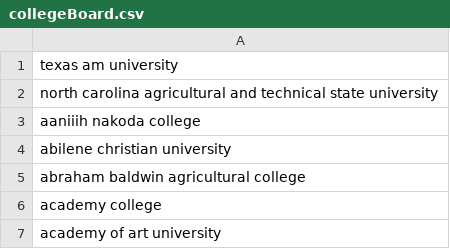
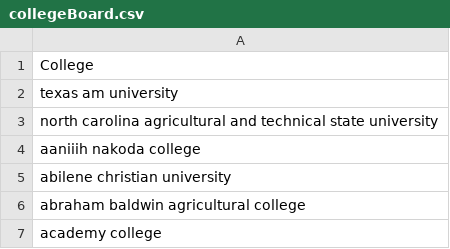
Before and after one commit to santarini/college-board, a CSV file: collegeBoard.csv, drawn as a sheet; only a part is shown; the shorter side is filled out with more unchanged rows; the diff names each change by its address in the sheet, - before the commit and + after, or states it on an @@ line.

Commit message:
Update collegeBoard.csv

```diff
--- a/collegeBoard.csv
+++ b/collegeBoard.csv
+row 1: College
```
